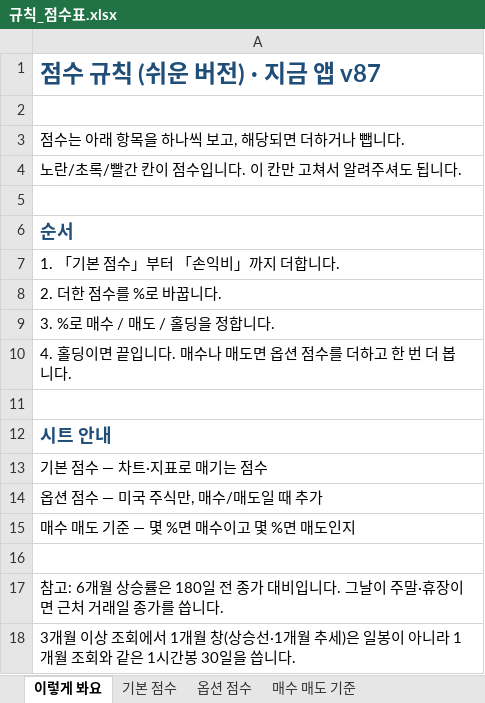
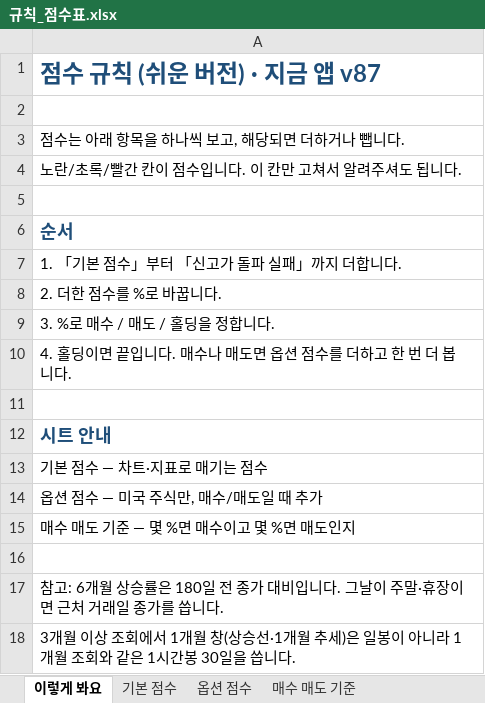
Before and after one commit to placideminent/trade-advisor, an Excel workbook: 규칙_점수표.xlsx, sheet 이렇게 봐요, drawn as a sheet; values as stored, in another font and other column widths than the file's, no borders; the diff names each change by its address in the sheet, - before the commit and + after, or states it on an @@ line.

```diff
--- a/규칙_점수표.xlsx (sheet 이렇게 봐요)
+++ b/규칙_점수표.xlsx (sheet 이렇게 봐요)
-A7: 1. 「기본 점수」부터 「손익비」까지 더합니다.
+A7: 1. 「기본 점수」부터 「신고가 돌파 실패」까지 더합니다.
```
Also changed, not shown: sheet 기본 점수, 2 other files.
